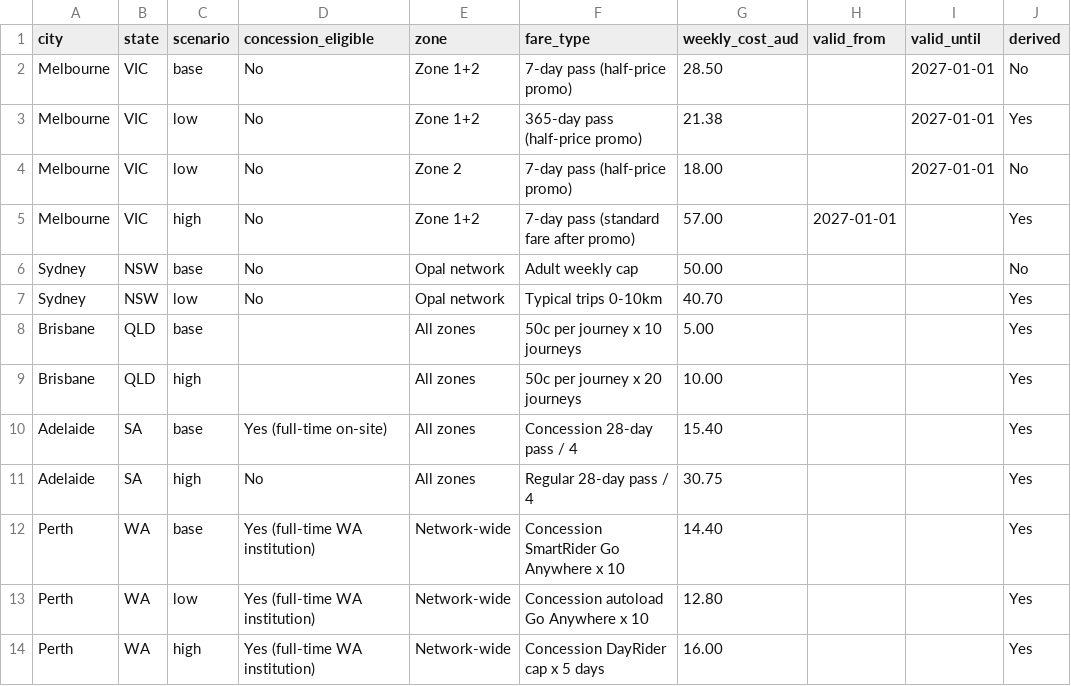
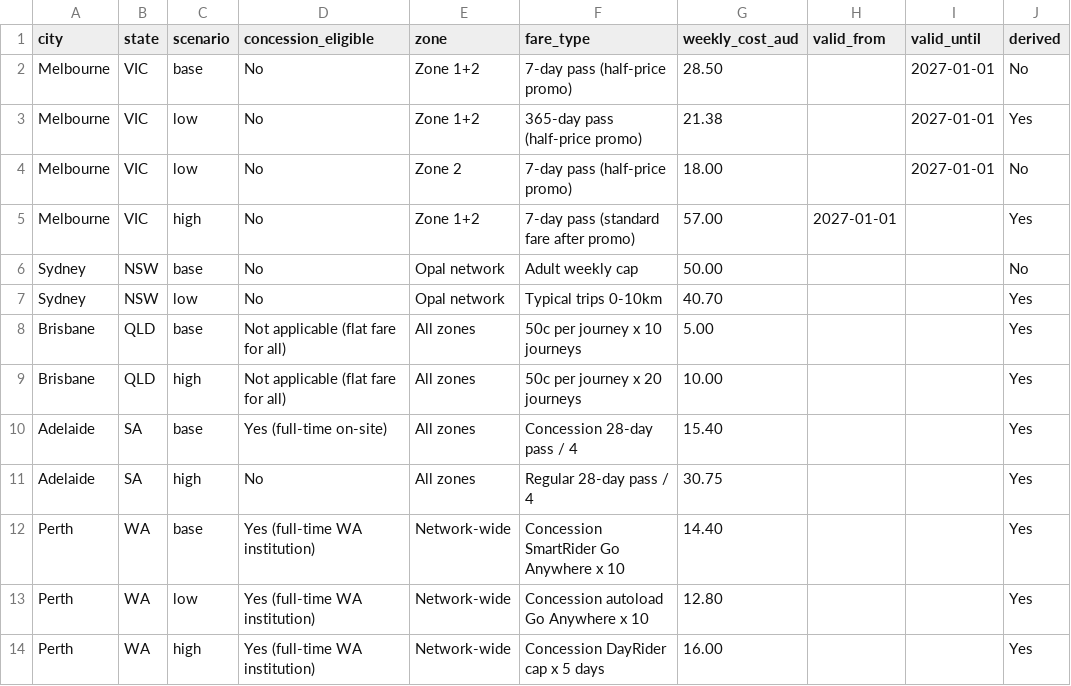
Before and after one commit to kieuuyen1701/au-student-disposable-income, a CSV file: data/collection/transport.csv, drawn as a sheet; only a part is shown; the diff names each change by its address in the sheet, - before the commit and + after, or states it on an @@ line.

Commit message:
Clean

```diff
--- a/data/collection/transport.csv
+++ b/data/collection/transport.csv
-D8:D9 (concession_eligible): (empty)
+D8:D9 (concession_eligible): Not applicable (flat fare for all)
```
